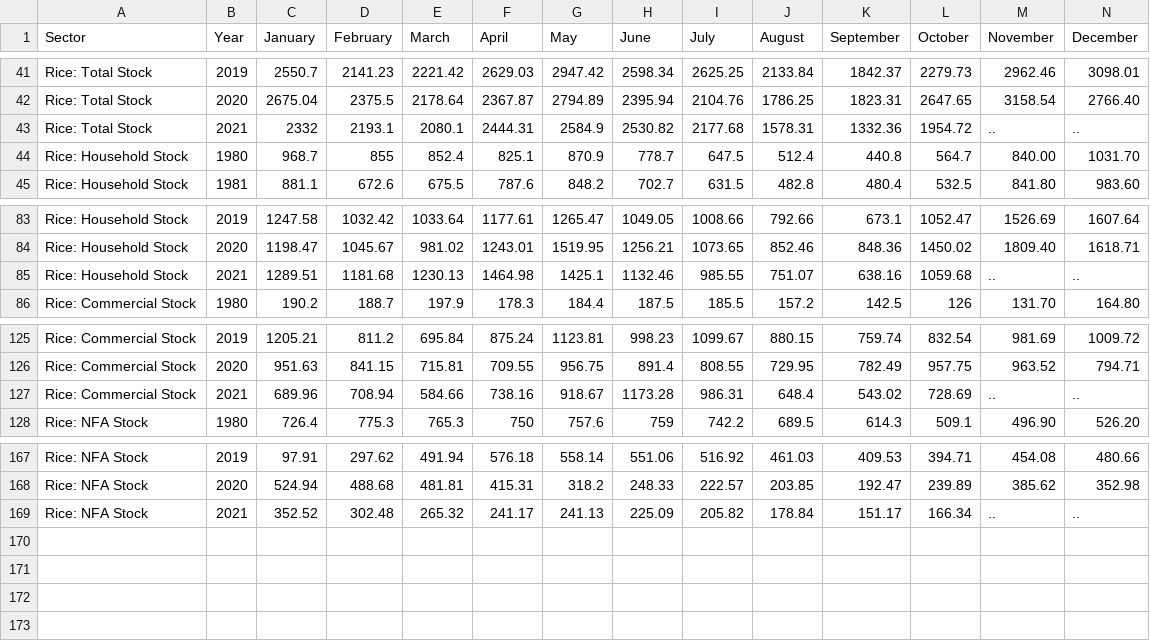
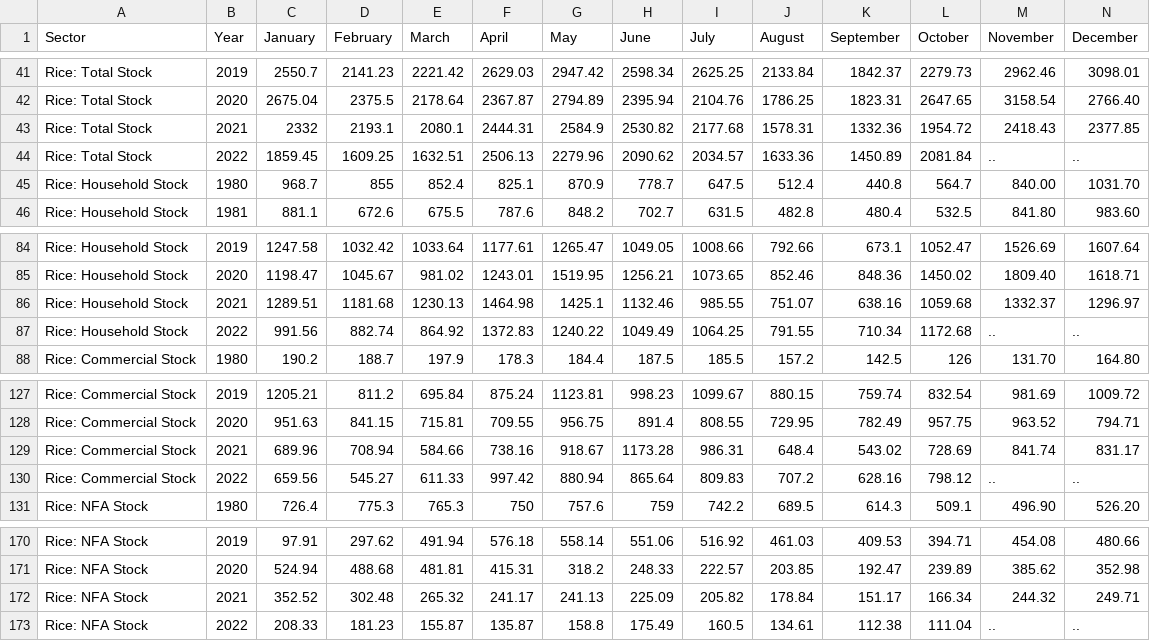
Before and after one commit to ajamontesa/PH-Rice-Data, a CSV file: Data/Openstat-Rice-Stocks.csv, drawn as a sheet; only a part is shown, gaps mark what is left out.

```diff
--- a/Data/Openstat-Rice-Stocks.csv
+++ b/Data/Openstat-Rice-Stocks.csv
@@ -42,3 +42,4 @@ Rice: Total Stock,2019,2550.7,2141.23,2221.42,2629.03,2947.42,2598.34,2625.25,21
 Rice: Total Stock,2020,2675.04,2375.5,2178.64,2367.87,2794.89,2395.94,2104.76,1786.25,1823.31,2647.65,3158.54,2766.40
-Rice: Total Stock,2021,2332,2193.1,2080.1,2444.31,2584.9,2530.82,2177.68,1578.31,1332.36,1954.72,..,..
+Rice: Total Stock,2021,2332,2193.1,2080.1,2444.31,2584.9,2530.82,2177.68,1578.31,1332.36,1954.72,2418.43,2377.85
+Rice: Total Stock,2022,1859.45,1609.25,1632.51,2506.13,2279.96,2090.62,2034.57,1633.36,1450.89,2081.84,..,..
 Rice: Household Stock,1980,968.7,855,852.4,825.1,870.9,778.7,647.5,512.4,440.8,564.7,840.00,1031.70
@@ -84,3 +85,4 @@ Rice: Household Stock,2019,1247.58,1032.42,1033.64,1177.61,1265.47,1049.05,1008.
 Rice: Household Stock,2020,1198.47,1045.67,981.02,1243.01,1519.95,1256.21,1073.65,852.46,848.36,1450.02,1809.40,1618.71
-Rice: Household Stock,2021,1289.51,1181.68,1230.13,1464.98,1425.1,1132.46,985.55,751.07,638.16,1059.68,..,..
+Rice: Household Stock,2021,1289.51,1181.68,1230.13,1464.98,1425.1,1132.46,985.55,751.07,638.16,1059.68,1332.37,1296.97
+Rice: Household Stock,2022,991.56,882.74,864.92,1372.83,1240.22,1049.49,1064.25,791.55,710.34,1172.68,..,..
 Rice: Commercial Stock,1980,190.2,188.7,197.9,178.3,184.4,187.5,185.5,157.2,142.5,126,131.70,164.80
@@ -126,3 +128,4 @@ Rice: Commercial Stock,2019,1205.21,811.2,695.84,875.24,1123.81,998.23,1099.67,8
 Rice: Commercial Stock,2020,951.63,841.15,715.81,709.55,956.75,891.4,808.55,729.95,782.49,957.75,963.52,794.71
-Rice: Commercial Stock,2021,689.96,708.94,584.66,738.16,918.67,1173.28,986.31,648.4,543.02,728.69,..,..
+Rice: Commercial Stock,2021,689.96,708.94,584.66,738.16,918.67,1173.28,986.31,648.4,543.02,728.69,841.74,831.17
+Rice: Commercial Stock,2022,659.56,545.27,611.33,997.42,880.94,865.64,809.83,707.2,628.16,798.12,..,..
 Rice: NFA Stock,1980,726.4,775.3,765.3,750,757.6,759,742.2,689.5,614.3,509.1,496.90,526.20
@@ -168,2 +171,3 @@ Rice: NFA Stock,2019,97.91,297.62,491.94,576.18,558.14,551.06,516.92,461.03,409.
 Rice: NFA Stock,2020,524.94,488.68,481.81,415.31,318.2,248.33,222.57,203.85,192.47,239.89,385.62,352.98
-Rice: NFA Stock,2021,352.52,302.48,265.32,241.17,241.13,225.09,205.82,178.84,151.17,166.34,..,..
+Rice: NFA Stock,2021,352.52,302.48,265.32,241.17,241.13,225.09,205.82,178.84,151.17,166.34,244.32,249.71
+Rice: NFA Stock,2022,208.33,181.23,155.87,135.87,158.8,175.49,160.5,134.61,112.38,111.04,..,..
```
Also changed, not shown: Data/Openstat-Agriculture-Value-of-Production.csv, Data/Openstat-Population-Estimate.csv, 21 other files.
